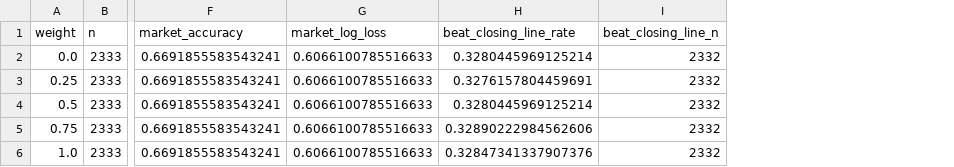
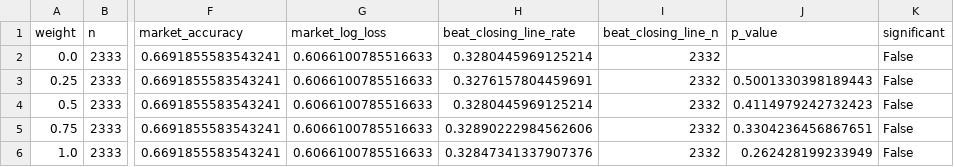
Before and after one commit to JMerchen/mlb_metrics, a CSV file: data/nfl_opponent_adjustment_backtest_results.csv, drawn as a sheet; only a part is shown, gaps mark what is left out; the diff names each change by its address in the sheet, - before the commit and + after, or states it on an @@ line.

```diff
--- a/data/nfl_opponent_adjustment_backtest_results.csv
+++ b/data/nfl_opponent_adjustment_backtest_results.csv
+column J (p_value), rows 3-6: 0.5001330398189443 | 0.4114979242732423 | 0.3304236456867651 | 0.262428199233949
+column K (significant), rows 2-6: all False
```
Also changed, not shown: 2 other files.
